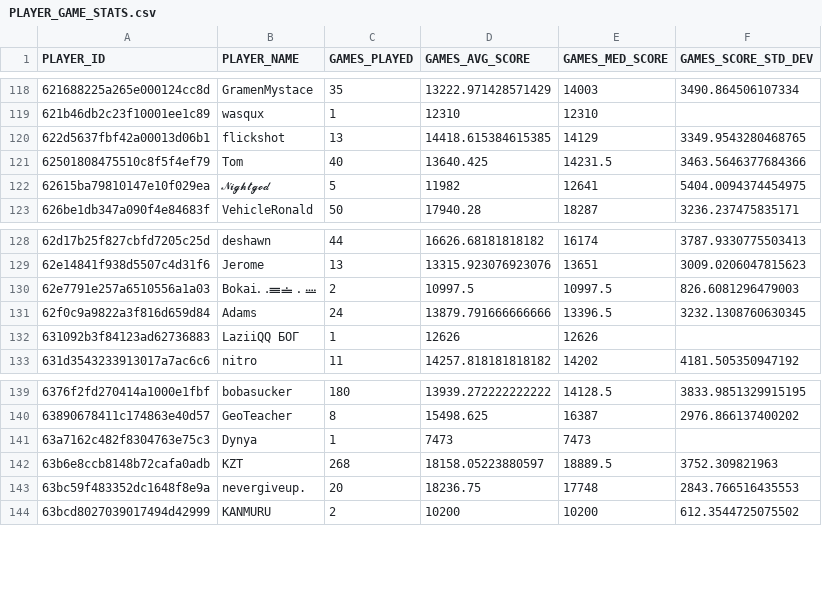
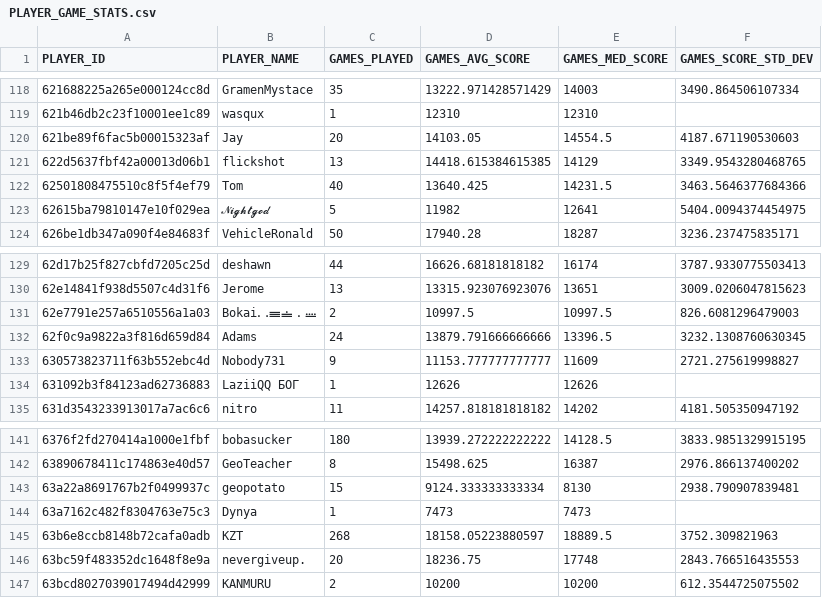
Before and after one commit to ccmdi/geoguessr-accuracy-tests, a CSV file: static/csv/views/PLAYER_GAME_STATS.csv, drawn as a sheet; only a part is shown, gaps mark what is left out.

```diff
--- a/static/csv/views/PLAYER_GAME_STATS.csv
+++ b/static/csv/views/PLAYER_GAME_STATS.csv
@@ -119,2 +119,3 @@ PLAYER_ID,PLAYER_NAME,GAMES_PLAYED,GAMES_AVG_SCORE,GAMES_MED_SCORE,GAMES_SCORE_S
 621b46db2c23f10001ee1c89,wasqux,1,12310,12310,
+621be89f6fac5b00015323af,Jay,20,14103.05,14554.5,4187.671190530603
 622d5637fbf42a00013d06b1,flickshot,13,14418.615384615385,14129,3349.9543280468765
@@ -131,2 +132,3 @@ PLAYER_ID,PLAYER_NAME,GAMES_PLAYED,GAMES_AVG_SCORE,GAMES_MED_SCORE,GAMES_SCORE_S
 62f0c9a9822a3f816d659d84,Adams,24,13879.791666666666,13396.5,3232.1308760630345
+630573823711f63b552ebc4d,Nobody731,9,11153.777777777777,11609,2721.275619998827
 631092b3f84123ad62736883,LaziiQQ БОГ,1,12626,12626,
@@ -140,2 +142,3 @@ PLAYER_ID,PLAYER_NAME,GAMES_PLAYED,GAMES_AVG_SCORE,GAMES_MED_SCORE,GAMES_SCORE_S
 63890678411c174863e40d57,GeoTeacher,8,15498.625,16387,2976.866137400202
+63a22a8691767b2f0499937c,geopotato,15,9124.333333333334,8130,2938.790907839481
 63a7162c482f8304763e75c3,Dynya,1,7473,7473,
```
Also changed, not shown: static/csv/views/PLAYER_CARD.csv, static/csv/views/PLAYER_IMPROVEMENT.csv, 16 other files.
